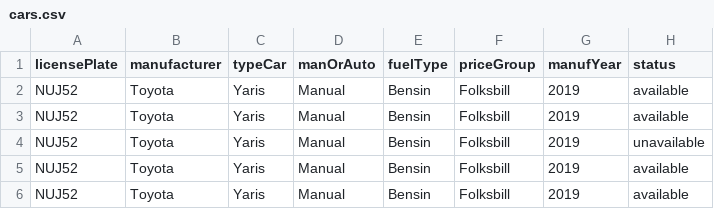
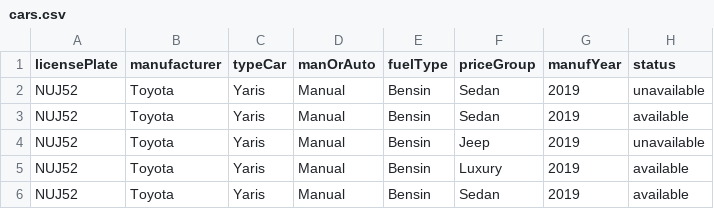
Before and after one commit to Alvarlegur/Isbilar_1.0, a CSV file: data/cars.csv, drawn as a sheet.

```diff
--- a/data/cars.csv
+++ b/data/cars.csv
@@ -1,6 +1,6 @@
 licensePlate,manufacturer,typeCar,manOrAuto,fuelType,priceGroup,manufYear,status
-NUJ52,Toyota,Yaris,Manual,Bensin,Folksbill,2019,available
-NUJ52,Toyota,Yaris,Manual,Bensin,Folksbill,2019,available
-NUJ52,Toyota,Yaris,Manual,Bensin,Folksbill,2019,unavailable
-NUJ52,Toyota,Yaris,Manual,Bensin,Folksbill,2019,available
-NUJ52,Toyota,Yaris,Manual,Bensin,Folksbill,2019,available
+NUJ52,Toyota,Yaris,Manual,Bensin,Sedan,2019,unavailable
+NUJ52,Toyota,Yaris,Manual,Bensin,Sedan,2019,available
+NUJ52,Toyota,Yaris,Manual,Bensin,Jeep,2019,unavailable
+NUJ52,Toyota,Yaris,Manual,Bensin,Luxury,2019,available
+NUJ52,Toyota,Yaris,Manual,Bensin,Sedan,2019,available
```
Also changed, not shown: data/orders.csv, 1 other file.
